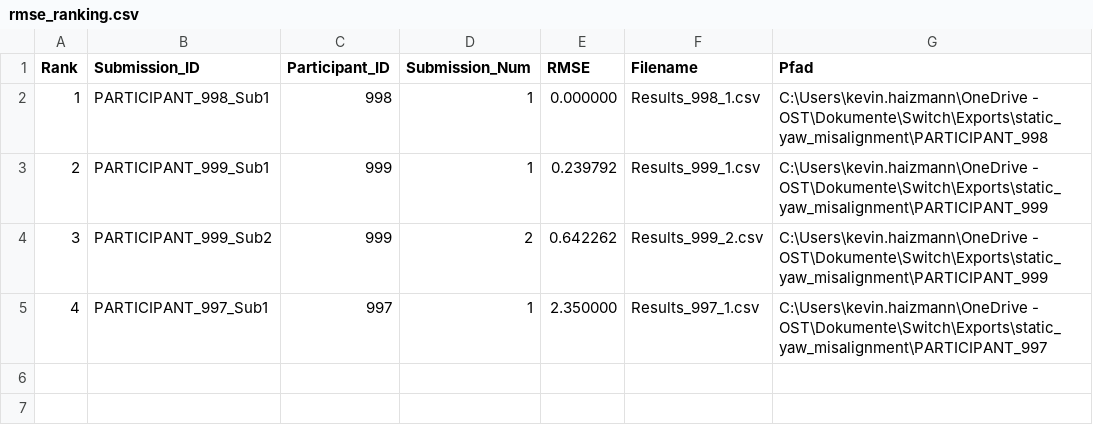
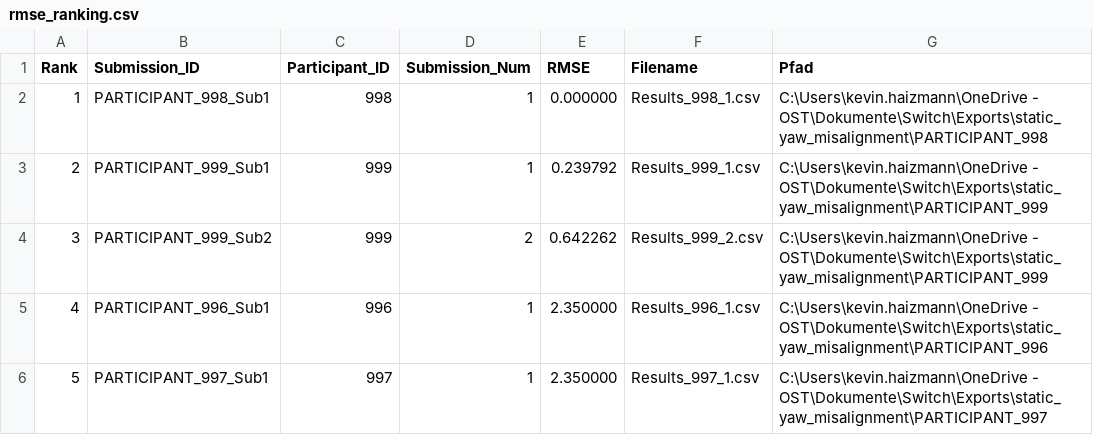
Before and after one commit to kev2596/leaderboard, a CSV file: rmse_ranking.csv, drawn as a sheet.

Commit message:
Update rankings - 2025-11-06 15:08:09

```diff
--- a/rmse_ranking.csv
+++ b/rmse_ranking.csv
@@ -4,2 +4,3 @@ Rank,Submission_ID,Participant_ID,Submission_Num,RMSE,Filename,Pfad
 3,PARTICIPANT_999_Sub2,999,2,0.642262,Results_999_2.csv,C:\Users\kevin.haizmann\OneDrive - OST\Dokumente\Switch\Exports\static_yaw_misalignment\PARTICIPANT_999
-4,PARTICIPANT_997_Sub1,997,1,2.350000,Results_997_1.csv,C:\Users\kevin.haizmann\OneDrive - OST\Dokumente\Switch\Exports\static_yaw_misalignment\PARTICIPANT_997
+4,PARTICIPANT_996_Sub1,996,1,2.350000,Results_996_1.csv,C:\Users\kevin.haizmann\OneDrive - OST\Dokumente\Switch\Exports\static_yaw_misalignment\PARTICIPANT_996
+5,PARTICIPANT_997_Sub1,997,1,2.350000,Results_997_1.csv,C:\Users\kevin.haizmann\OneDrive - OST\Dokumente\Switch\Exports\static_yaw_misalignment\PARTICIPANT_997
```
